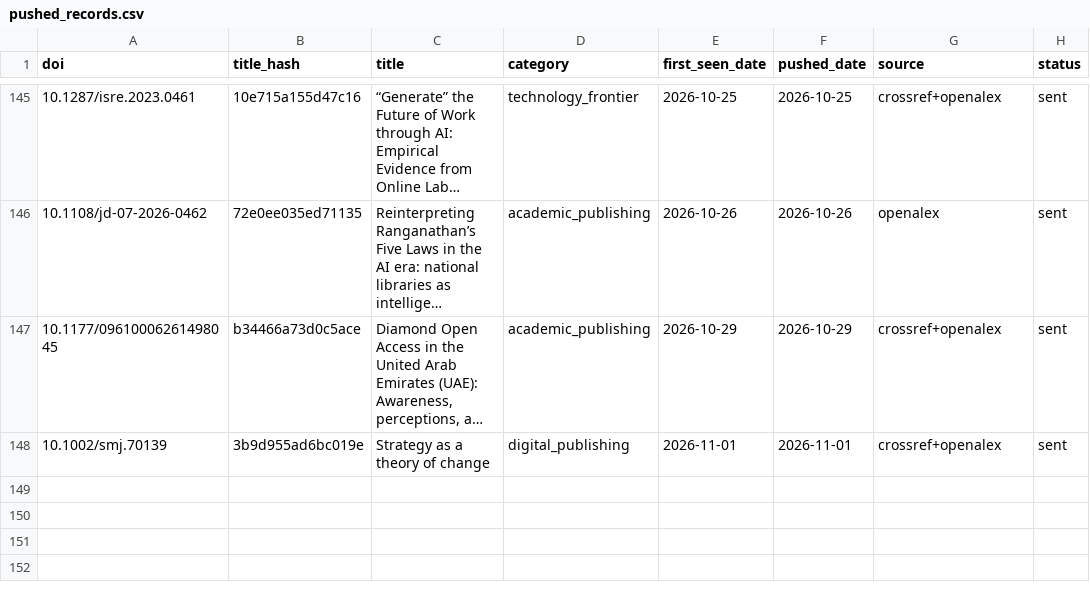
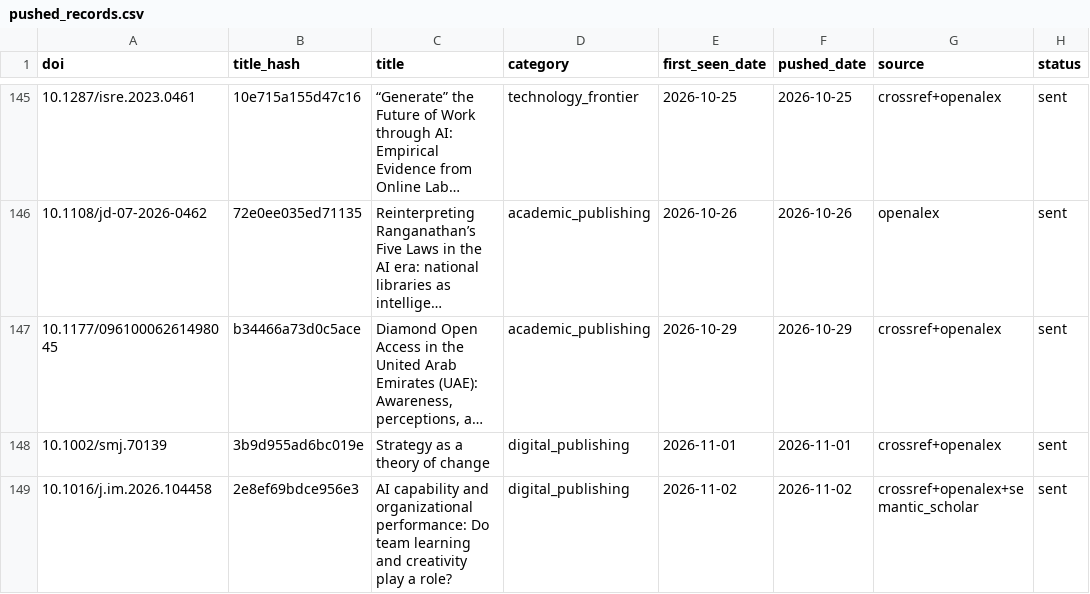
Before and after one commit to martinax0331yj/academic-literature-alert, a CSV file: data/pushed_records.csv, drawn as a sheet; only a part is shown, gaps mark what is left out; long unchanged cells end in …; the diff names each change by its address in the sheet, - before the commit and + after, or states it on an @@ line.

```diff
--- a/data/pushed_records.csv
+++ b/data/pushed_records.csv
+row 149: 10.1016/j.im.2026.104458 | 2e8ef69bdce956e3 | AI capability and organizational performance: Do team learning and creativity play a role? | digital_publishing | 2026-11-02 | 2026-11-02 | crossref+openalex+semantic_scholar | sent
```
Also changed, not shown: 2 other files.
